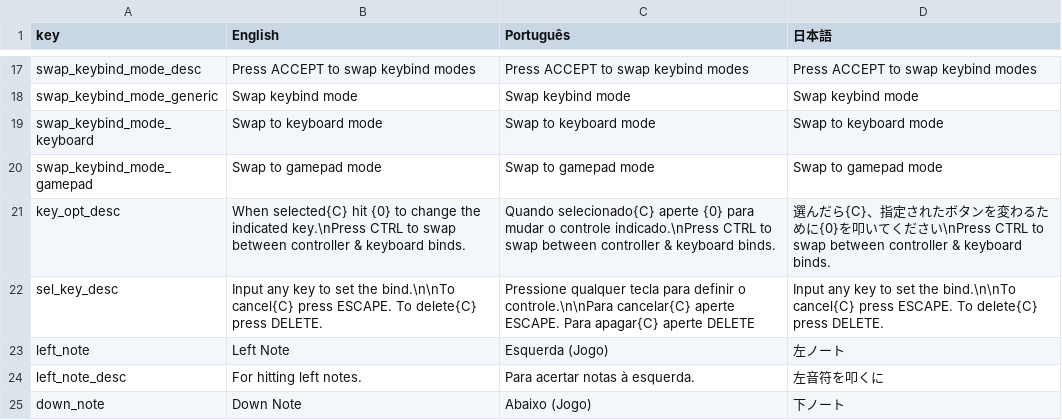
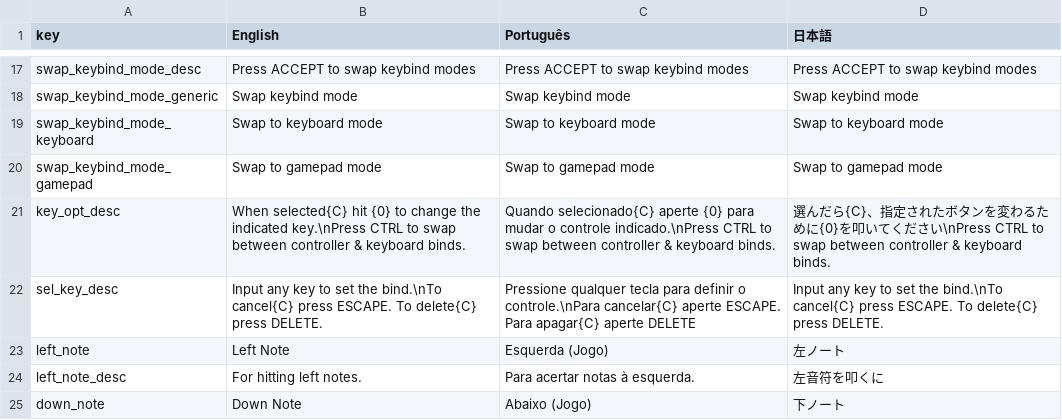
Before and after one commit to Nevermore-Ravens/Never2x, a CSV file: assets/data/Translations.csv, drawn as a sheet; only a part is shown, gaps mark what is left out.

```diff
--- a/assets/data/Translations.csv
+++ b/assets/data/Translations.csv
@@ -21,3 +21,3 @@ swap_keybind_mode_gamepad,Swap to gamepad mode,Swap to gamepad mode,Swap to game
 key_opt_desc,When selected{C} hit {0} to change the indicated key.\nPress CTRL to swap between controller & keyboard binds.,Quando selecionado{C} aperte {0} para mudar o controle indicado.\nPress CTRL to swap between controller & keyboard binds.,選んだら{C}、指定されたボタンを変わるために{0}を叩いてください\nPress CTRL to swap between controller & keyboard binds.
-sel_key_desc,Input any key to set the bind.\n\nTo cancel{C} press ESCAPE. To delete{C} press DELETE.,Pressione qualquer tecla para definir o controle.\n\nPara cancelar{C} aperte ESCAPE. Para apagar{C} aperte DELETE,Input any key to set the bind.\n\nTo cancel{C} press ESCAPE. To delete{C} press DELETE.
+sel_key_desc,Input any key to set the bind.\nTo cancel{C} press ESCAPE. To delete{C} press DELETE.,Pressione qualquer tecla para definir o controle.\nPara cancelar{C} aperte ESCAPE. Para apagar{C} aperte DELETE,Input any key to set the bind.\nTo cancel{C} press ESCAPE. To delete{C} press DELETE.
 left_note,Left Note,Esquerda (Jogo),左ノート
```
Also changed, not shown: 3 other files.
